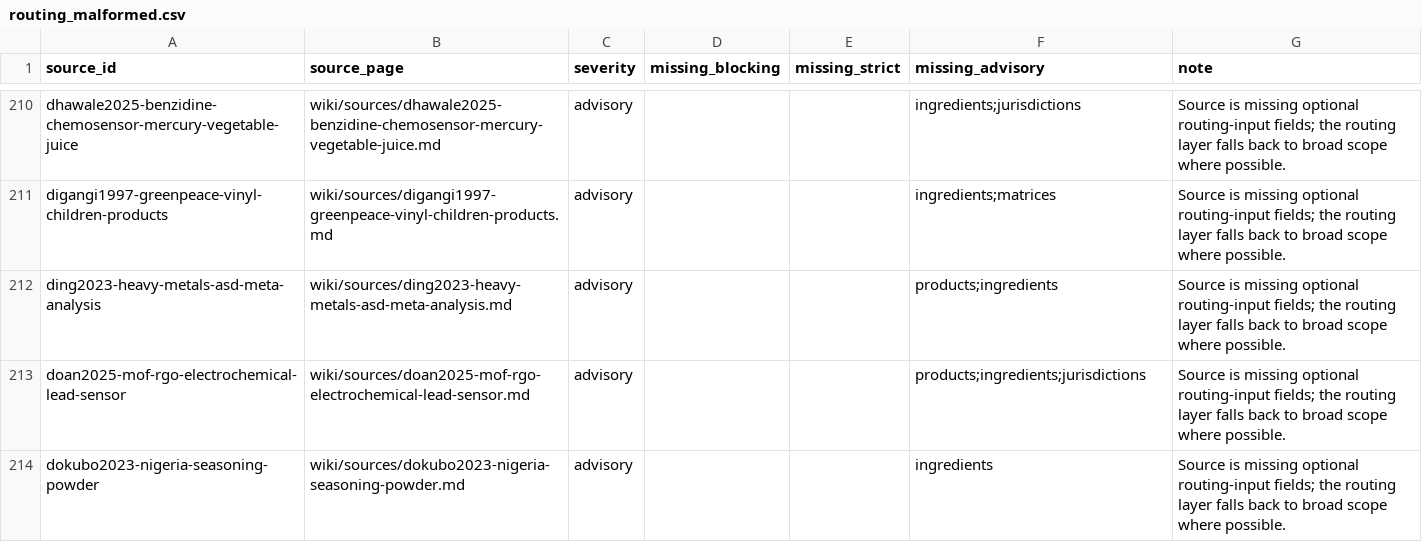
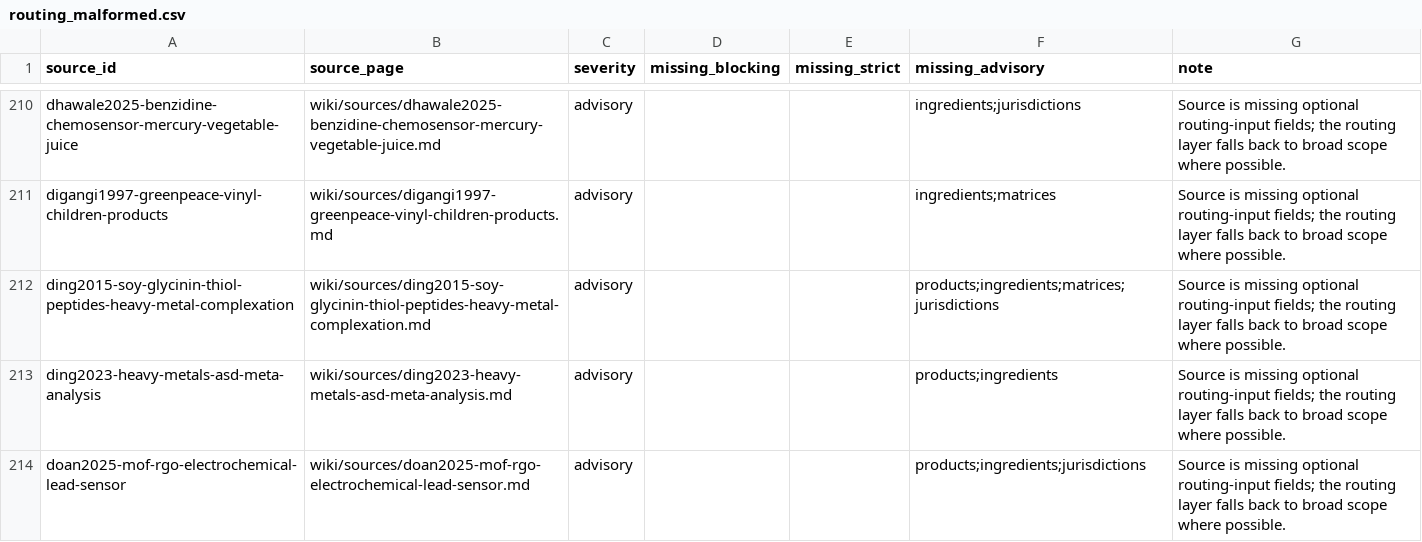
Before and after one commit to paleofoundation/heavymetalindex, a CSV file: data/evidence/routing_malformed.csv, drawn as a sheet; only a part is shown, gaps mark what is left out; the shorter side is filled out with more unchanged rows; the diff names each change by its address in the sheet, - before the commit and + after, or states it on an @@ line.

```diff
--- a/data/evidence/routing_malformed.csv
+++ b/data/evidence/routing_malformed.csv
+row 212: ding2015-soy-glycinin-thiol-peptides-heavy-metal-complexation | wiki/sources/ding2015-soy-glycinin-thiol-peptides-heavy-metal-complexation.md | advisory |  |  | products;ingredients;matrices;jurisdictions | Source is missing optional routing-input fields; the routing layer falls back to broad scope where possible.
```
Also changed, not shown: 1 other file.
